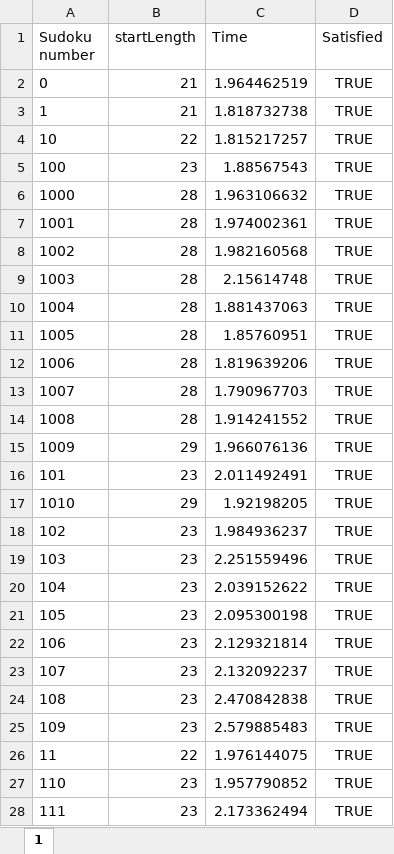
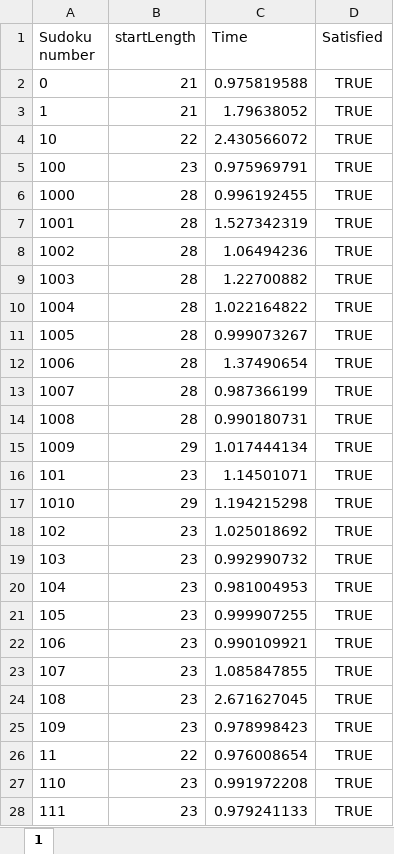
Before and after one commit to ramon284/SudokuSolvers, an Excel workbook: BasicSATResults.xlsx, sheet 1, drawn as a sheet; only a part is shown; values as stored, in another font and other column widths than the file's, no borders; the diff covers the shown part only; the diff names each change by its address in the sheet, - before the commit and + after, or states it on an @@ line.

```diff
--- a/BasicSATResults.xlsx (sheet 1)
+++ b/BasicSATResults.xlsx (sheet 1)
-C2 (Time): 1.964462519
+C2 (Time): 0.975819588
-C3 (Time): 1.818732738
+C3 (Time): 1.79638052
-C4 (Time): 1.815217257
+C4 (Time): 2.430566072
-C5 (Time): 1.88567543
+C5 (Time): 0.975969791
-C6 (Time): 1.963106632
+C6 (Time): 0.996192455
-C7 (Time): 1.974002361
+C7 (Time): 1.527342319
-C8 (Time): 1.982160568
+C8 (Time): 1.06494236
-C9 (Time): 2.15614748
+C9 (Time): 1.22700882
-C10 (Time): 1.881437063
+C10 (Time): 1.022164822
-C11 (Time): 1.85760951
+C11 (Time): 0.999073267
-C12 (Time): 1.819639206
+C12 (Time): 1.37490654
-C13 (Time): 1.790967703
+C13 (Time): 0.987366199
-C14 (Time): 1.914241552
+C14 (Time): 0.990180731
-C15 (Time): 1.966076136
+C15 (Time): 1.017444134
-C16 (Time): 2.011492491
+C16 (Time): 1.14501071
-C17 (Time): 1.92198205
+C17 (Time): 1.194215298
-C18 (Time): 1.984936237
+C18 (Time): 1.025018692
-C19 (Time): 2.251559496
+C19 (Time): 0.992990732
-C20 (Time): 2.039152622
+C20 (Time): 0.981004953
-C21 (Time): 2.095300198
+C21 (Time): 0.999907255
-C22 (Time): 2.129321814
+C22 (Time): 0.990109921
-C23 (Time): 2.132092237
+C23 (Time): 1.085847855
-C24 (Time): 2.470842838
+C24 (Time): 2.671627045
-C25 (Time): 2.579885483
+C25 (Time): 0.978998423
-C26 (Time): 1.976144075
+C26 (Time): 0.976008654
-C27 (Time): 1.957790852
+C27 (Time): 0.991972208
-C28 (Time): 2.173362494
+C28 (Time): 0.979241133
```
Also changed, not shown: 984 edited cells elsewhere in this sheet, 1 other file.
